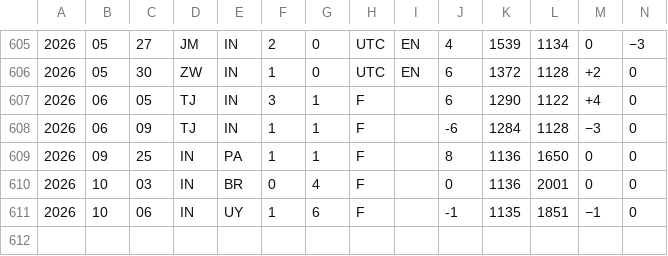
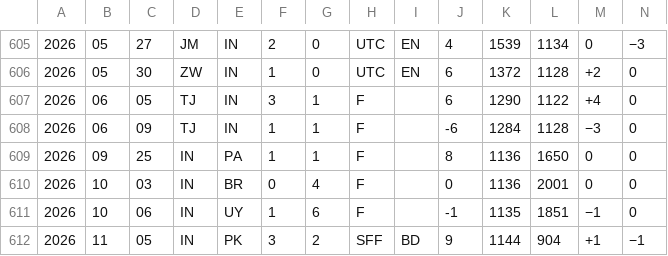
Before and after one commit to nfelo/nfelo.github.io, a TSV file: source/elo_pages/India.tsv, drawn as a sheet; only a part is shown, gaps mark what is left out; rows hold the shown columns only; the diff names each change by its address in the sheet, - before the commit and + after, or states it on an @@ line.

```diff
--- a/source/elo_pages/India.tsv
+++ b/source/elo_pages/India.tsv
+row 612: 2026 | 11 | 05 | IN | PK | 3 | 2 | SFF | BD | 9 | 1144 | 904 | +1 | −1
```
Also changed, not shown: source/World.tsv, source/elo_pages/Bangladesh.tsv, 8 other files.
